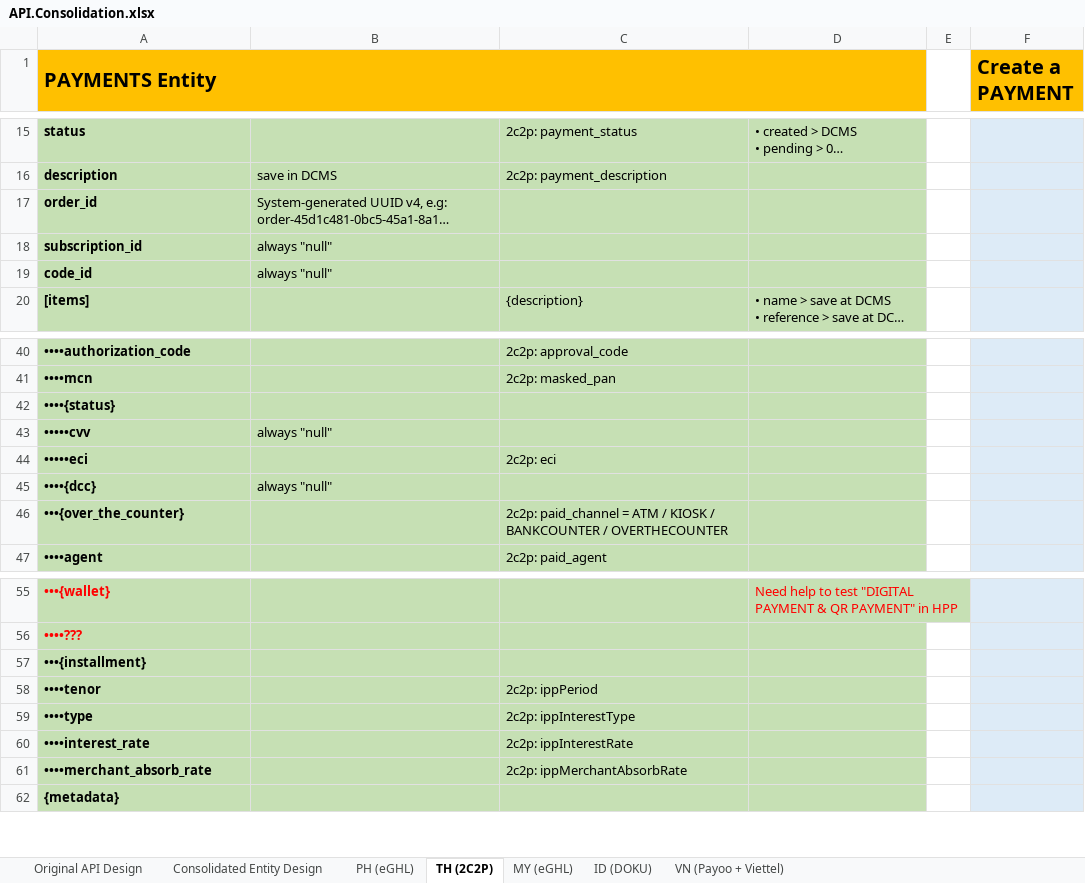
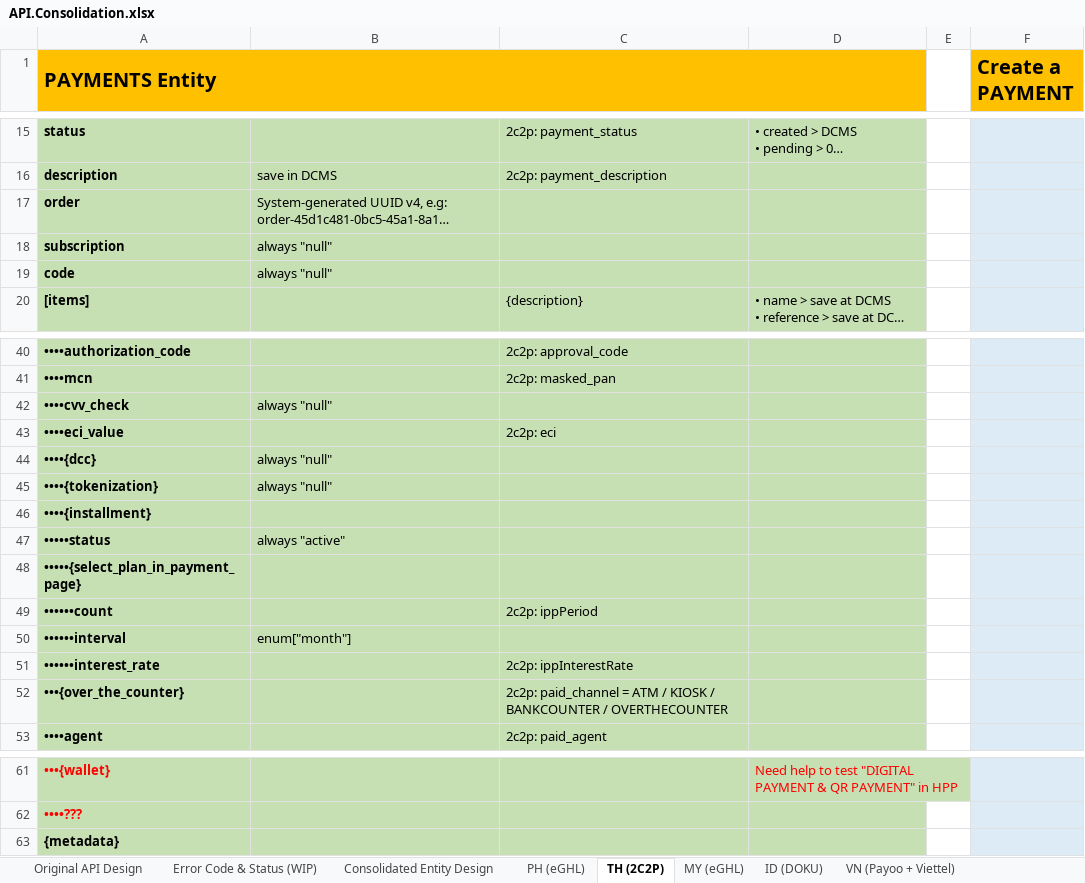
Before and after one commit to taftleung/ForTempUse, an Excel workbook: API.Consolidation.xlsx, sheet TH (2C2P), drawn as a sheet; only a part is shown, gaps mark what is left out; long unchanged cells end in …; values as stored, in another font and other column widths than the file's, no borders; removed rows and columns are numbered as before the commit, all else as after; the diff covers the shown part only; the diff names each change by its address in the sheet, - before the commit and + after, or states it on an @@ line.

```diff
--- a/API.Consolidation.xlsx (sheet TH (2C2P))
+++ b/API.Consolidation.xlsx (sheet TH (2C2P))
+sheet tab: Error Code & Status (WIP)
-A17 (PAYMENTS Entity): order_id
+A17 (PAYMENTS Entity): order
-A18 (PAYMENTS Entity): subscription_id
+A18 (PAYMENTS Entity): subscription
-A19 (PAYMENTS Entity): code_id
+A19 (PAYMENTS Entity): code
-row 42: ••••{status}
-A42 (PAYMENTS Entity): •••••cvv
+A42 (PAYMENTS Entity): ••••cvv_check
-A43 (PAYMENTS Entity): •••••eci
+A43 (PAYMENTS Entity): ••••eci_value
+row 45: ••••{tokenization} | always "null"
+row 46: ••••{installment}
+row 47: •••••status | always "active"
+row 48: •••••{select_plan_in_payment_page}
+row 49: ••••••count |  | 2c2p: ippPeriod
+row 50: ••••••interval | enum["month"]
+row 51: ••••••interest_rate |  | 2c2p: ippInterestRate
-row 57: •••{installment}
-row 58: ••••tenor |  | 2c2p: ippPeriod
-row 59: ••••type |  | 2c2p: ippInterestType
-row 60: ••••interest_rate |  | 2c2p: ippInterestRate
-row 61: ••••merchant_absorb_rate |  | 2c2p: ippMerchantAbsorbRate
```
Also changed, not shown: 1 edited cell elsewhere in this sheet, sheet Consolidated Entity Design, sheet PH (eGHL), sheet MY (eGHL), sheet ID (DOKU), sheet VN (Payoo + Viettel).
